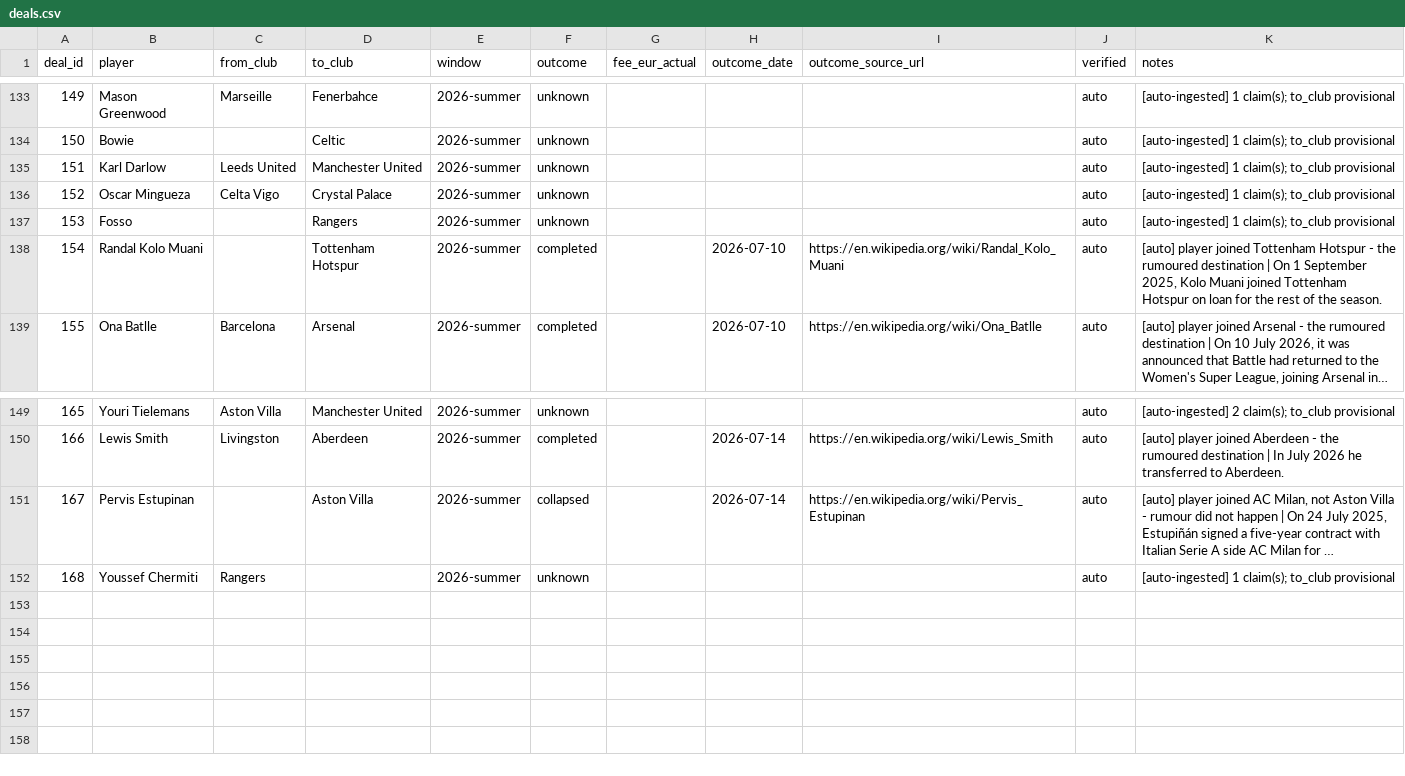
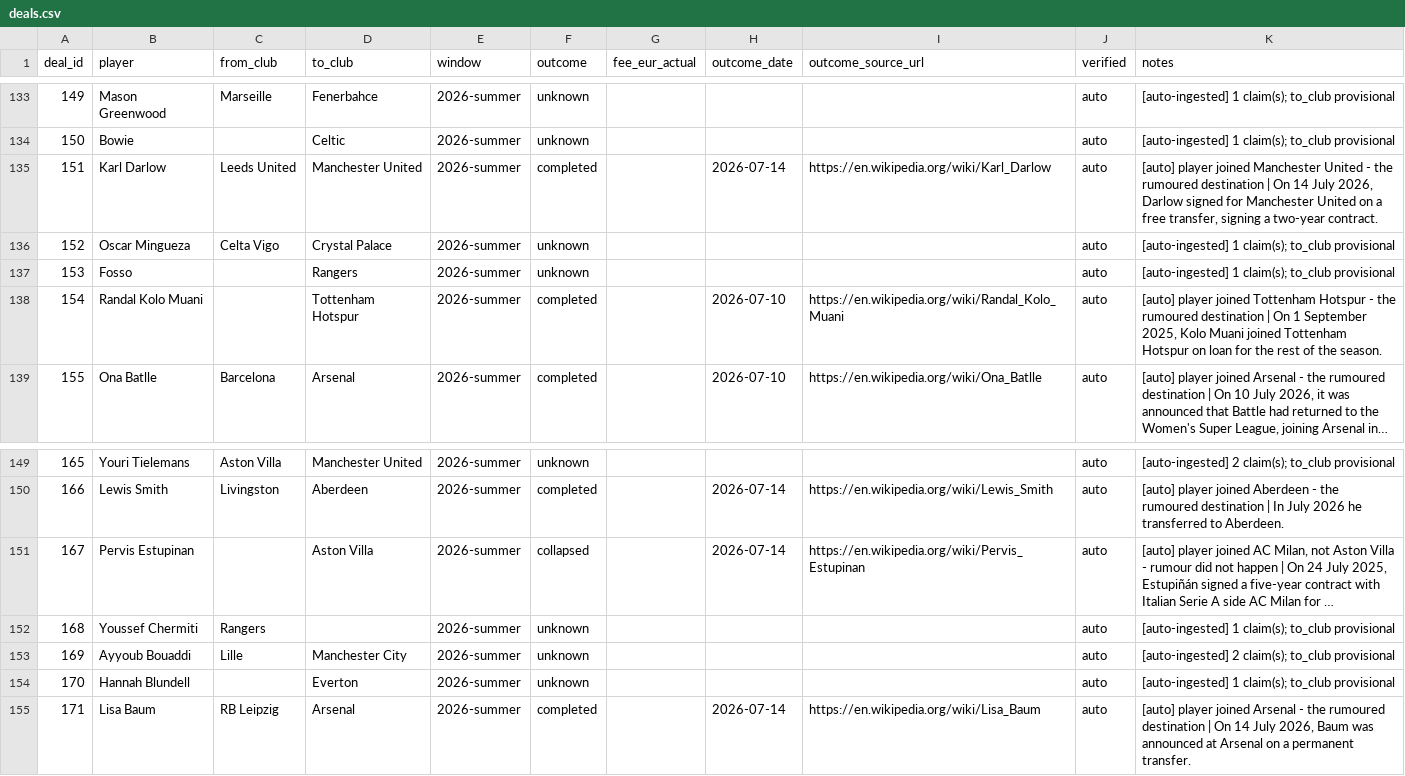
Before and after one commit to har27il/transfer-truth, a CSV file: ground-truth/deals.csv, drawn as a sheet; only a part is shown, gaps mark what is left out; long unchanged cells end in ….

```diff
--- a/ground-truth/deals.csv
+++ b/ground-truth/deals.csv
@@ -134,3 +134,3 @@ deal_id,player,from_club,to_club,window,outcome,fee_eur_actual,outcome_date,outc
 150,Bowie,,Celtic,2026-summer,unknown,,,,auto,[auto-ingested] 1 claim(s); to_club provisional
-151,Karl Darlow,Leeds United,Manchester United,2026-summer,unknown,,,,auto,[auto-ingested] 1 claim(s); to_club provisional
+151,Karl Darlow,Leeds United,Manchester United,2026-summer,completed,,2026-07-14,https://en.wikipedia.org/wiki/Karl_Darlow,auto,"[auto] player joined Manchester United - the rumoured destination | On 14 July 2026, Darlow signed for Manchester United on a free transfer, signing a two-year contract."
 152,Oscar Mingueza,Celta Vigo,Crystal Palace,2026-summer,unknown,,,,auto,[auto-ingested] 1 claim(s); to_club provisional
@@ -152 +152,4 @@ deal_id,player,from_club,to_club,window,outcome,fee_eur_actual,outcome_date,outc
 168,Youssef Chermiti,Rangers,,2026-summer,unknown,,,,auto,[auto-ingested] 1 claim(s); to_club provisional
+169,Ayyoub Bouaddi,Lille,Manchester City,2026-summer,unknown,,,,auto,[auto-ingested] 2 claim(s); to_club provisional
+170,Hannah Blundell,,Everton,2026-summer,unknown,,,,auto,[auto-ingested] 1 claim(s); to_club provisional
+171,Lisa Baum,RB Leipzig,Arsenal,2026-summer,completed,,2026-07-14,https://en.wikipedia.org/wiki/Lisa_Baum,auto,"[auto] player joined Arsenal - the rumoured destination | On 14 July 2026, Baum was announced at Arsenal on a permanent transfer."
```
Also changed, not shown: ground-truth/journalist_claims.csv, 2 other files.
